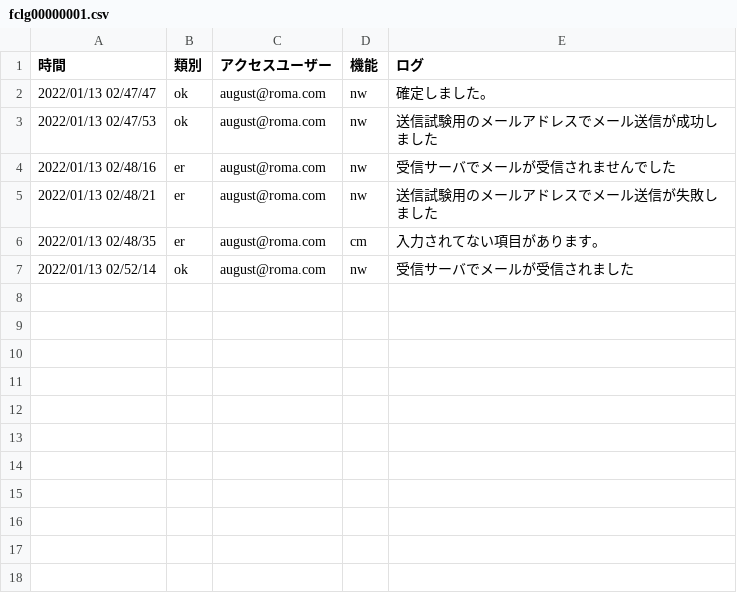
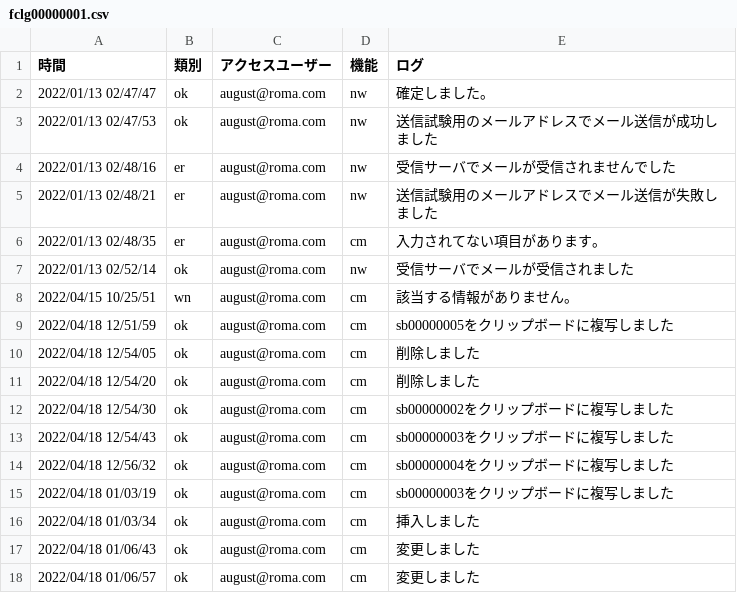
Before and after one commit to tkcune/t_une_repo01, a CSV file: work_management/public/fclg00000001.csv, drawn as a sheet.

```diff
--- a/work_management/public/fclg00000001.csv
+++ b/work_management/public/fclg00000001.csv
@@ -7 +7,12 @@
 "2022/01/13 02/52/14",ok,august@roma.com,nw,受信サーバでメールが受信されました
+"2022/04/15 10/25/51",wn,august@roma.com,cm,該当する情報がありません。
+"2022/04/18 12/51/59",ok,august@roma.com,cm,sb00000005をクリップボードに複写しました
+"2022/04/18 12/54/05",ok,august@roma.com,cm,削除しました
+"2022/04/18 12/54/20",ok,august@roma.com,cm,削除しました
+"2022/04/18 12/54/30",ok,august@roma.com,cm,sb00000002をクリップボードに複写しました
+"2022/04/18 12/54/43",ok,august@roma.com,cm,sb00000003をクリップボードに複写しました
+"2022/04/18 12/56/32",ok,august@roma.com,cm,sb00000004をクリップボードに複写しました
+"2022/04/18 01/03/19",ok,august@roma.com,cm,sb00000003をクリップボードに複写しました
+"2022/04/18 01/03/34",ok,august@roma.com,cm,挿入しました
+"2022/04/18 01/06/43",ok,august@roma.com,cm,変更しました
+"2022/04/18 01/06/57",ok,august@roma.com,cm,変更しました
```
Also changed, not shown: 11 other files.
